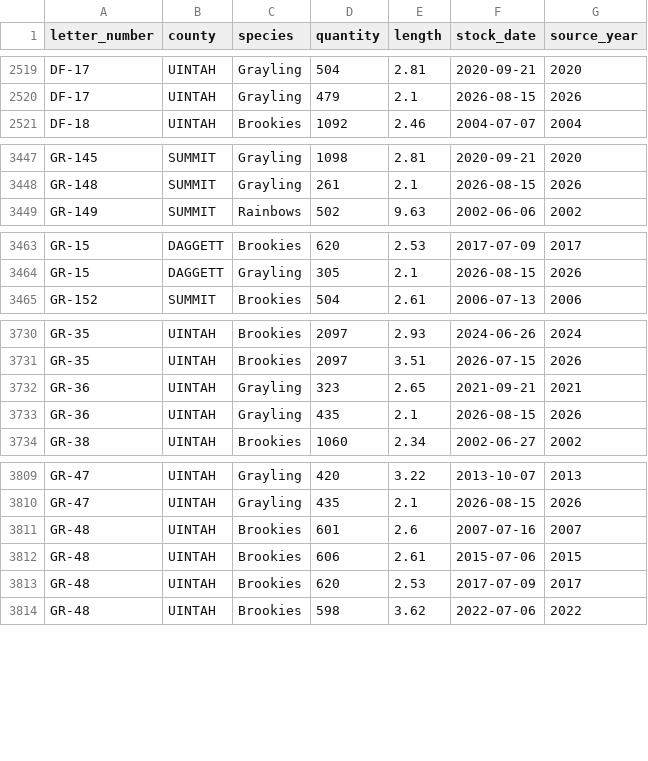
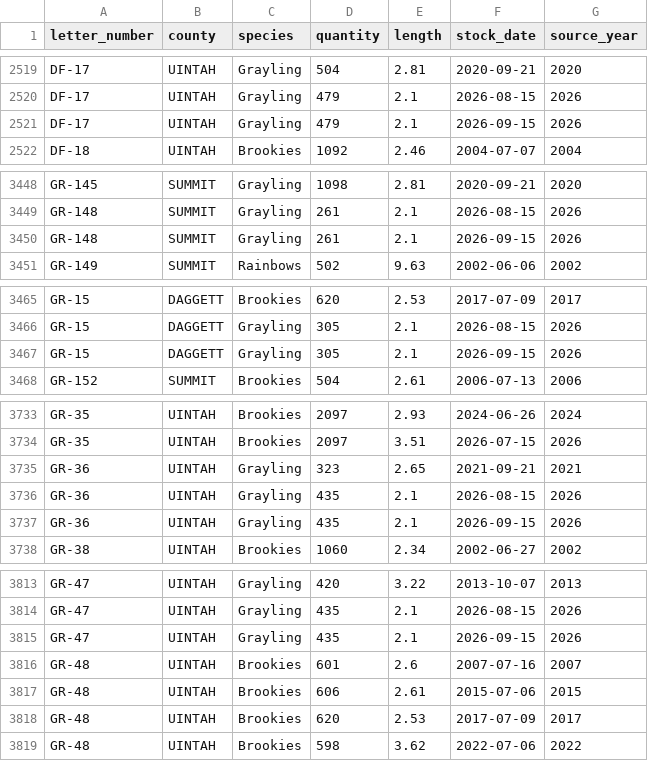
Before and after one commit to jedwood/uintas100, a CSV file: data/seeds/stocking_records.csv, drawn as a sheet; only a part is shown, gaps mark what is left out; the diff covers the shown part only.

```diff
--- a/data/seeds/stocking_records.csv
+++ b/data/seeds/stocking_records.csv
@@ -2520,2 +2520,3 @@ DF-17,UINTAH,Grayling,504,2.81,2020-09-21,2020
 DF-17,UINTAH,Grayling,479,2.1,2026-08-15,2026
+DF-17,UINTAH,Grayling,479,2.1,2026-09-15,2026
 DF-18,UINTAH,Brookies,1092,2.46,2004-07-07,2004
@@ -3448,2 +3449,3 @@ GR-145,SUMMIT,Grayling,1098,2.81,2020-09-21,2020
 GR-148,SUMMIT,Grayling,261,2.1,2026-08-15,2026
+GR-148,SUMMIT,Grayling,261,2.1,2026-09-15,2026
 GR-149,SUMMIT,Rainbows,502,9.63,2002-06-06,2002
@@ -3464,2 +3466,3 @@ GR-15,DAGGETT,Brookies,620,2.53,2017-07-09,2017
 GR-15,DAGGETT,Grayling,305,2.1,2026-08-15,2026
+GR-15,DAGGETT,Grayling,305,2.1,2026-09-15,2026
 GR-152,SUMMIT,Brookies,504,2.61,2006-07-13,2006
@@ -3733,2 +3736,3 @@ GR-36,UINTAH,Grayling,323,2.65,2021-09-21,2021
 GR-36,UINTAH,Grayling,435,2.1,2026-08-15,2026
+GR-36,UINTAH,Grayling,435,2.1,2026-09-15,2026
 GR-38,UINTAH,Brookies,1060,2.34,2002-06-27,2002
@@ -3810,2 +3814,3 @@ GR-47,UINTAH,Grayling,420,3.22,2013-10-07,2013
 GR-47,UINTAH,Grayling,435,2.1,2026-08-15,2026
+GR-47,UINTAH,Grayling,435,2.1,2026-09-15,2026
 GR-48,UINTAH,Brookies,601,2.6,2007-07-16,2007
```
Also changed, not shown: 7 added rows elsewhere in this file, data/seeds/lakes.csv, data/utah_dwr_stocking_data.csv, 3 other files.
